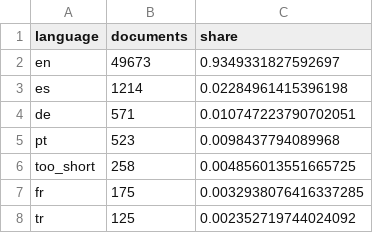
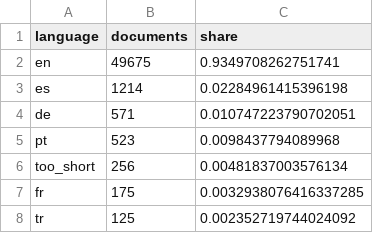
Before and after one commit to JUANES89105/From_Text_to_Structure, a CSV file: aditional_experiments/results/e6_corpus_profile/language_title.csv, drawn as a sheet; only a part is shown.

```diff
--- a/aditional_experiments/results/e6_corpus_profile/language_title.csv
+++ b/aditional_experiments/results/e6_corpus_profile/language_title.csv
@@ -1,3 +1,3 @@
 language,documents,share
-en,49673,0.9349331827592697
+en,49675,0.9349708262751741
 es,1214,0.02284961415396198
@@ -5,3 +5,3 @@ de,571,0.010747223790702051
 pt,523,0.0098437794089968
-too_short,258,0.004856013551665725
+too_short,256,0.00481837003576134
 fr,175,0.0032938076416337285
```
Also changed, not shown: aditional_experiments/results/e6_corpus_profile/language_abstract_by_period.csv, aditional_experiments/results/e6_corpus_profile/sources_top40.csv, 10 other files.
